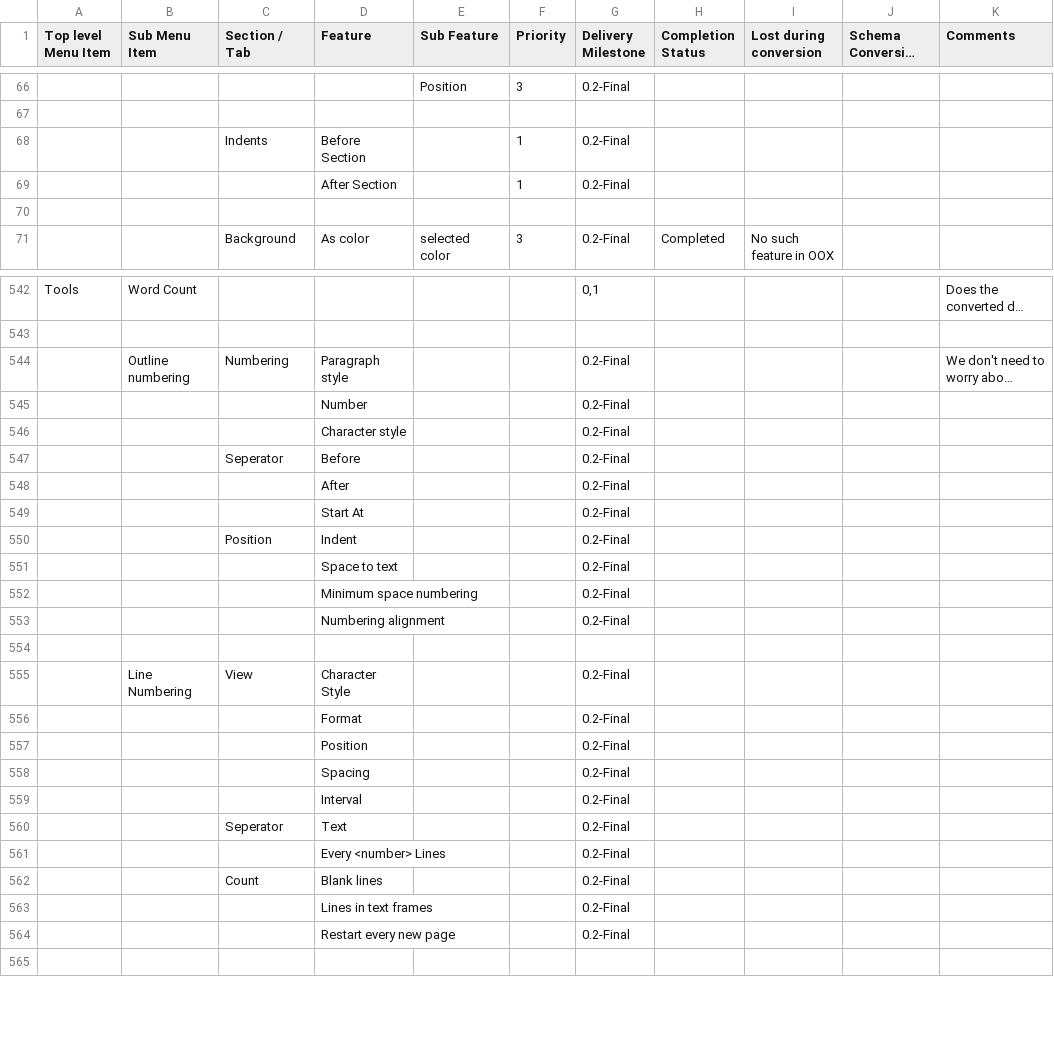
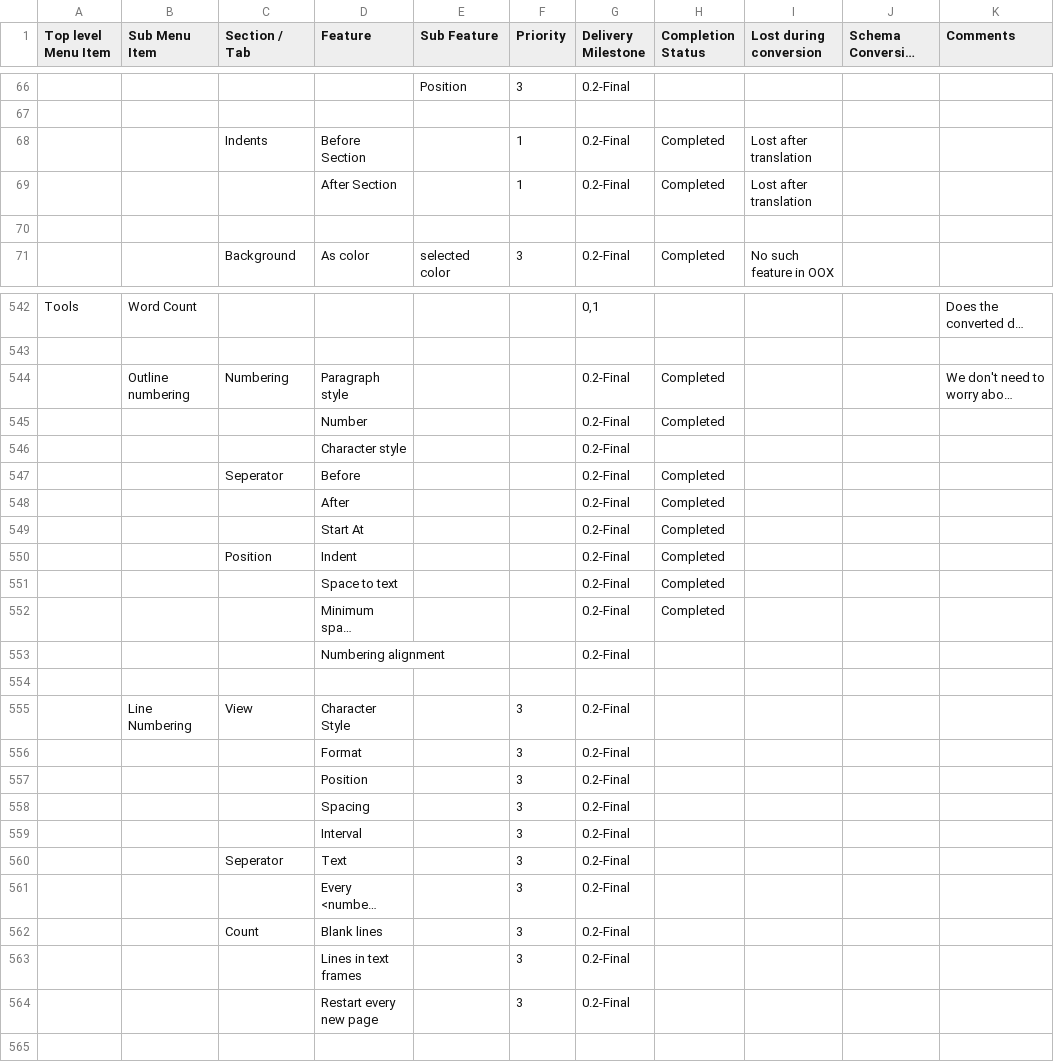
Before and after one commit to arlm/odf-converter, a CSV file: docs/Tester documentation/OpenOffice-Writer-Users-Features-List.csv, drawn as a sheet; only a part is shown, gaps mark what is left out; long unchanged cells end in …; the diff covers the shown part only; the diff names each change by its address in the sheet, - before the commit and + after, or states it on an @@ line.

```diff
--- a/docs/Tester documentation/OpenOffice-Writer-Users-Features-List.csv
+++ b/docs/Tester documentation/OpenOffice-Writer-Users-Features-List.csv
-H68:H69 (Completion Status): (empty)
+H68:H69 (Completion Status): Completed
-I68:I69 (Lost during conversion): (empty)
+I68:I69 (Lost during conversion): Lost after translation
-H544:H545 (Completion Status): (empty)
+H544:H545 (Completion Status): Completed
-H547:H552 (Completion Status): (empty)
+H547:H552 (Completion Status): Completed
-F555:F564 (Priority): (empty)
+F555:F564 (Priority): 3
```
Also changed, not shown: 58 edited cells elsewhere in this file.
